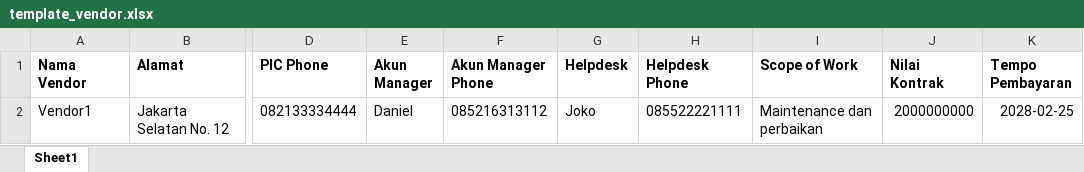
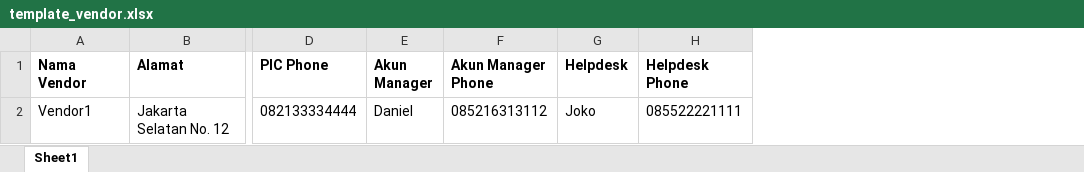
Before and after one commit to ivanhanif03/ies, an Excel workbook: public/template_xls/template_vendor.xlsx, sheet Sheet1, drawn as a sheet; only a part is shown, gaps mark what is left out; values as stored, in another font and other column widths than the file's, no borders; the diff names each change by its address in the sheet, - before the commit and + after, or states it on an @@ line.

```diff
--- a/public/template_xls/template_vendor.xlsx (sheet Sheet1)
+++ b/public/template_xls/template_vendor.xlsx (sheet Sheet1)
-column I (Scope of Work), row 2: Maintenance dan perbaikan
-column J (Nilai Kontrak), row 2: 2000000000
-column K (Tempo Pembayaran), row 2: 2028-02-25
```
Also changed, not shown: public/template_xls/template_baremetal.xlsx, public/template_xls/template_cluster.xlsx, 37 other files.
